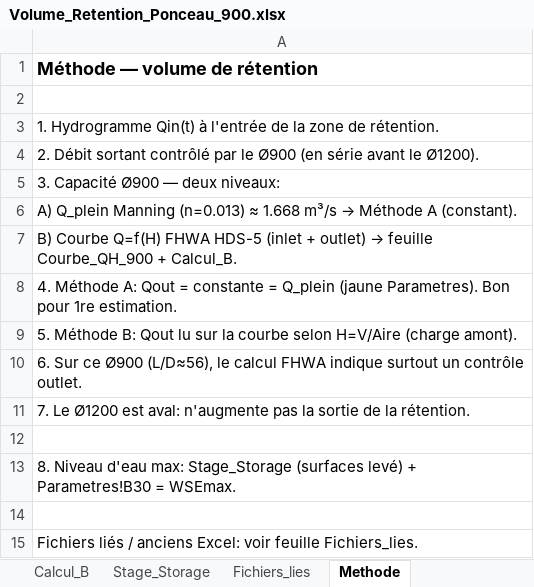
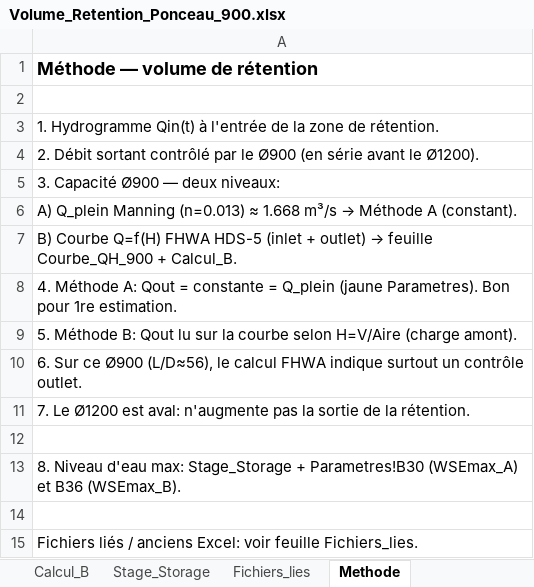
Before and after one commit to acon560-prog/idf-web-app, an Excel workbook: engineering/drainage-design/retention_volume/Volume_Retention_Ponceau_900.xlsx, sheet Methode, drawn as a sheet; values as stored, in another font and other column widths than the file's, no borders; the diff names each change by its address in the sheet, - before the commit and + after, or states it on an @@ line.

```diff
--- a/engineering/drainage-design/retention_volume/Volume_Retention_Ponceau_900.xlsx (sheet Methode)
+++ b/engineering/drainage-design/retention_volume/Volume_Retention_Ponceau_900.xlsx (sheet Methode)
-A13: …max: Stage_Storage (surfaces levé) + Parametres!B30 = WSEmax.
+A13: …max: Stage_Storage + Parametres!B30 (WSEmax_A) et B36 (WSEmax_B).
```
Also changed, not shown: sheet Parametres, sheet Stage_Storage, 2 other files.
